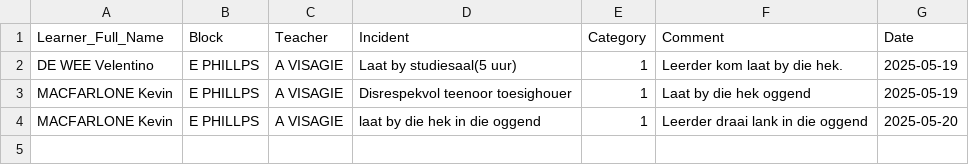
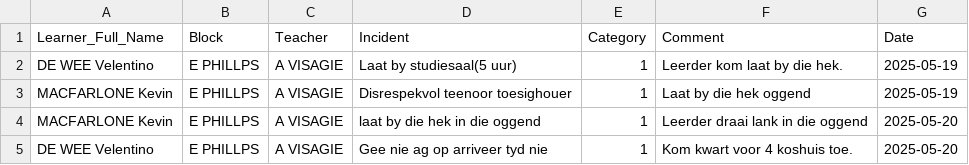
Before and after one commit to arnoldtRealph/insident, a CSV file: incident_log.csv, drawn as a sheet.

Commit message:
Updated incident_log.csv from app

```diff
--- a/incident_log.csv
+++ b/incident_log.csv
@@ -4 +4,2 @@ MACFARLONE Kevin,E PHILLPS,A VISAGIE,Disrespekvol teenoor toesighouer,1,Laat by
 MACFARLONE Kevin,E PHILLPS,A VISAGIE,laat by die hek in die oggend,1,Leerder draai lank in die oggend,2025-05-20
+DE WEE Velentino,E PHILLPS,A VISAGIE,Gee nie ag op arriveer tyd nie,1,Kom kwart voor 4 koshuis toe.,2025-05-20
```
